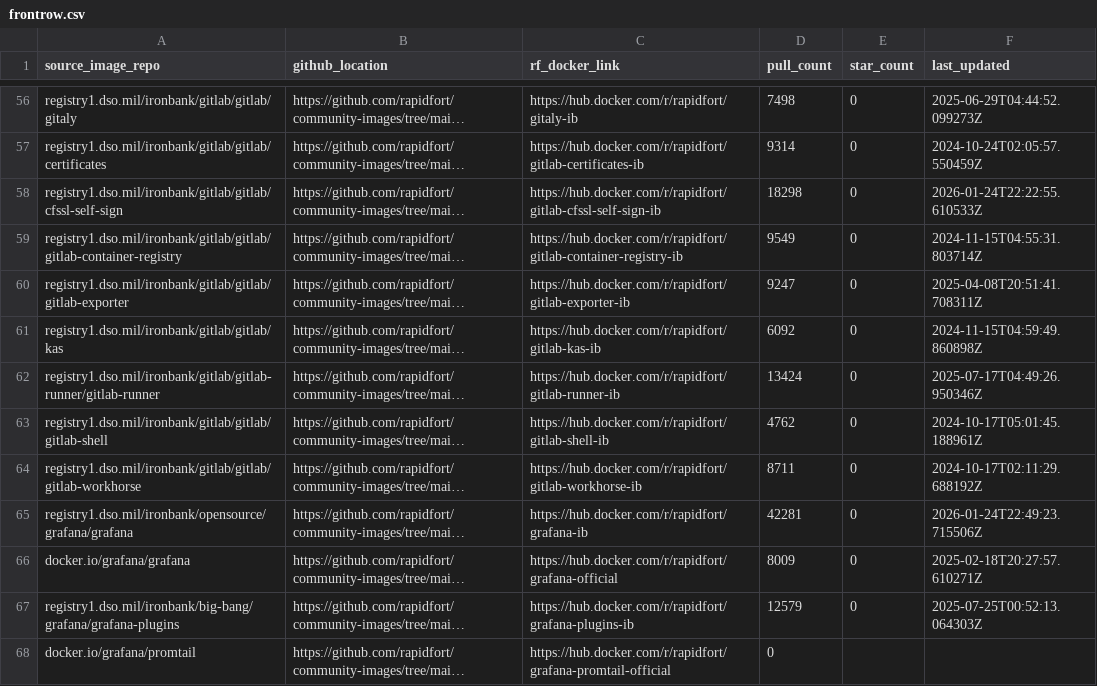
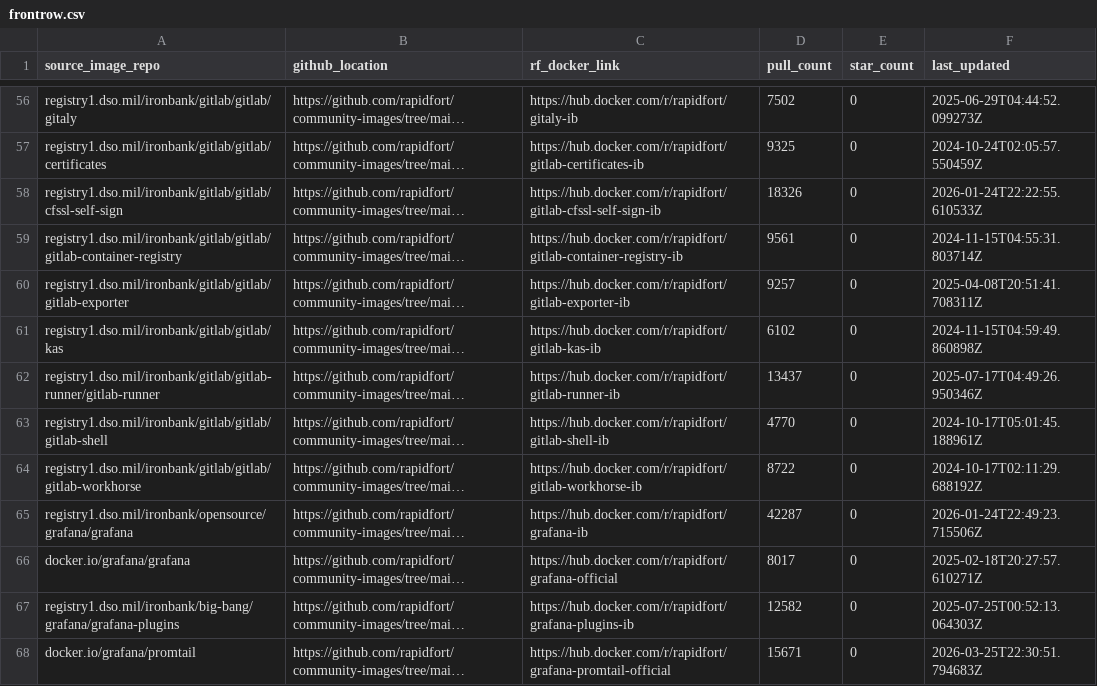
Before and after one commit to rapidfort/community-images, a CSV file: frontrow.csv, drawn as a sheet; only a part is shown, gaps mark what is left out; long unchanged cells end in …; the diff covers the shown part only; the diff names each change by its address in the sheet, - before the commit and + after, or states it on an @@ line.

```diff
--- a/frontrow.csv
+++ b/frontrow.csv
-D56 (pull_count): 7498
+D56 (pull_count): 7502
-D57 (pull_count): 9314
+D57 (pull_count): 9325
-D58 (pull_count): 18298
+D58 (pull_count): 18326
-D59 (pull_count): 9549
+D59 (pull_count): 9561
-D60 (pull_count): 9247
+D60 (pull_count): 9257
-D61 (pull_count): 6092
+D61 (pull_count): 6102
-D62 (pull_count): 13424
+D62 (pull_count): 13437
-D63 (pull_count): 4762
+D63 (pull_count): 4770
-D64 (pull_count): 8711
+D64 (pull_count): 8722
-D65 (pull_count): 42281
+D65 (pull_count): 42287
-D66 (pull_count): 8009
+D66 (pull_count): 8017
-D67 (pull_count): 12579
+D67 (pull_count): 12582
-D68 (pull_count): 0
+D68 (pull_count): 15671
-E68 (star_count): (empty)
+E68 (star_count): 0
-F68 (last_updated): (empty)
+F68 (last_updated): 2026-03-25T22:30:51.794683Z
```
Also changed, not shown: 183 edited cells elsewhere in this file, 3 other files.
